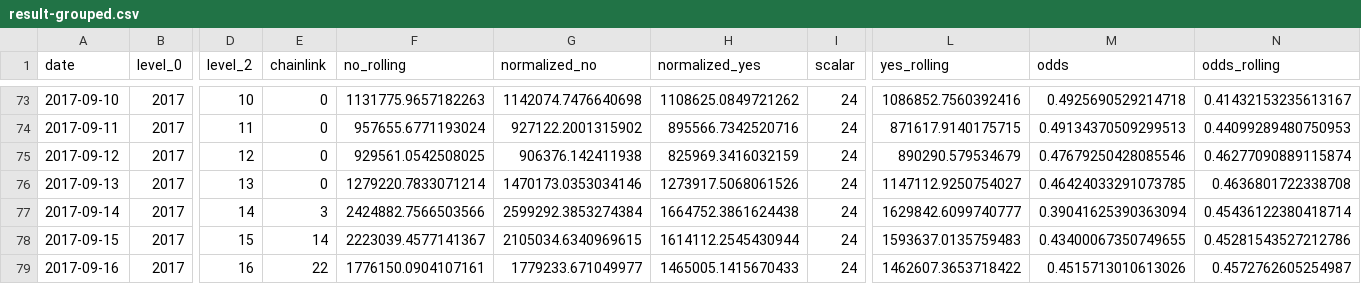
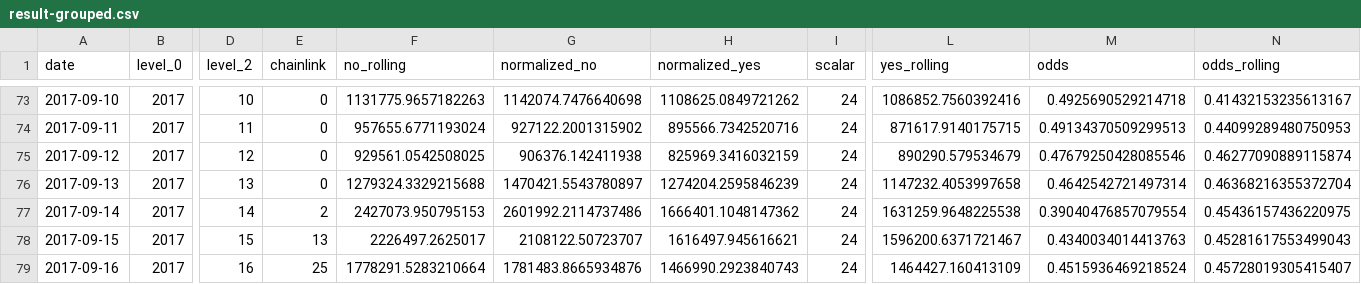
Before and after one commit to pboulus/pboulus.github.io, a CSV file: app/result-grouped.csv, drawn as a sheet; only a part is shown, gaps mark what is left out; the diff covers the shown part only; the diff names each change by its address in the sheet, - before the commit and + after, or states it on an @@ line.

Commit message:
Automatic data update

```diff
--- a/app/result-grouped.csv
+++ b/app/result-grouped.csv
-F76 (no_rolling): 1279220.7833071214
+F76 (no_rolling): 1279324.3329215688
-G76 (normalized_no): 1470173.0353034146
+G76 (normalized_no): 1470421.5543780897
-H76 (normalized_yes): 1273917.5068061526
+H76 (normalized_yes): 1274204.2595846239
-L76 (yes_rolling): 1147112.9250754027
+L76 (yes_rolling): 1147232.4053997658
-M76 (odds): 0.46424033291073785
+M76 (odds): 0.4642542721497314
-N76 (odds_rolling): 0.4636801722338708
+N76 (odds_rolling): 0.46368216355372704
-E77 (chainlink): 3
+E77 (chainlink): 2
-F77 (no_rolling): 2424882.7566503566
+F77 (no_rolling): 2427073.950795153
-G77 (normalized_no): 2599292.3853274384
+G77 (normalized_no): 2601992.2114737486
-H77 (normalized_yes): 1664752.3861624438
+H77 (normalized_yes): 1666401.1048147362
-L77 (yes_rolling): 1629842.6099740777
+L77 (yes_rolling): 1631259.9648225538
-M77 (odds): 0.39041625390363094
+M77 (odds): 0.39040476857079554
-N77 (odds_rolling): 0.45436122380418714
+N77 (odds_rolling): 0.45436157436220975
-E78 (chainlink): 14
+E78 (chainlink): 13
-F78 (no_rolling): 2223039.4577141367
+F78 (no_rolling): 2226497.2625017
-G78 (normalized_no): 2105034.6340969615
+G78 (normalized_no): 2108122.50723707
-H78 (normalized_yes): 1614112.2545430944
+H78 (normalized_yes): 1616497.945616621
-L78 (yes_rolling): 1593637.0135759483
+L78 (yes_rolling): 1596200.6371721467
-M78 (odds): 0.43400067350749655
+M78 (odds): 0.4340034014413763
-N78 (odds_rolling): 0.45281543527212786
+N78 (odds_rolling): 0.45281617553499043
-E79 (chainlink): 22
+E79 (chainlink): 25
-F79 (no_rolling): 1776150.0904107161
+F79 (no_rolling): 1778291.5283210664
-G79 (normalized_no): 1779233.671049977
+G79 (normalized_no): 1781483.8665934876
-H79 (normalized_yes): 1465005.1415670433
+H79 (normalized_yes): 1466990.2923840743
-L79 (yes_rolling): 1462607.3653718422
+L79 (yes_rolling): 1464427.160413109
-M79 (odds): 0.4515713010613026
+M79 (odds): 0.4515936469218524
-N79 (odds_rolling): 0.4572762605254987
+N79 (odds_rolling): 0.45728019305415407
```
Also changed, not shown: 36 edited cells elsewhere in this file, app/result.csv, 2 other files.
